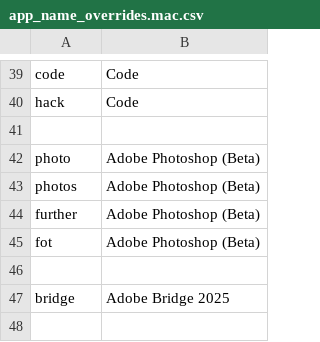
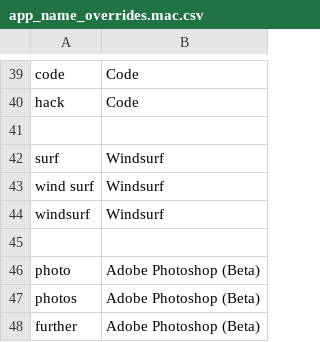
Before and after one commit to chromalchemy/talon-community, a CSV file: core/app_switcher/app_name_overrides.mac.csv, drawn as a sheet; only a part is shown, gaps mark what is left out; the shorter side is filled out with more unchanged rows.

Commit message:
add Windsurf app name

```diff
--- a/core/app_switcher/app_name_overrides.mac.csv
+++ b/core/app_switcher/app_name_overrides.mac.csv
@@ -41,2 +41,6 @@ hack, Code
 
+surf, Windsurf
+wind surf, Windsurf
+windsurf, Windsurf
+
 photo, Adobe Photoshop (Beta)
```
